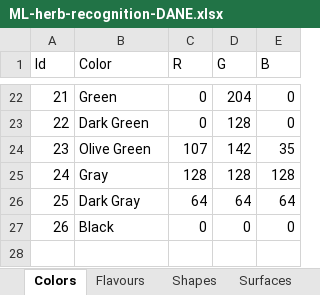
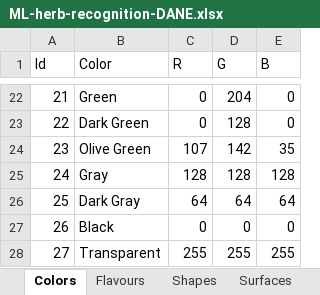
Before and after one commit to StrangeDuckk/ML-herb-recognition, an Excel workbook: ML-herb-recognition-DANE.xlsx, sheet Colors, drawn as a sheet; only a part is shown, gaps mark what is left out; values as stored, in another font and other column widths than the file's, no borders; the diff names each change by its address in the sheet, - before the commit and + after, or states it on an @@ line.

```diff
--- a/ML-herb-recognition-DANE.xlsx (sheet Colors)
+++ b/ML-herb-recognition-DANE.xlsx (sheet Colors)
+row 28: 27 | Transparent | 255 | 255 | 255
```
Also changed, not shown: sheet HealthPorperties, sheet Products, sheet Diseases, sheet Types, sheet ProductTypes, sheet Occurances, 1 more sheet, other sheet tabs, 1 other file.
